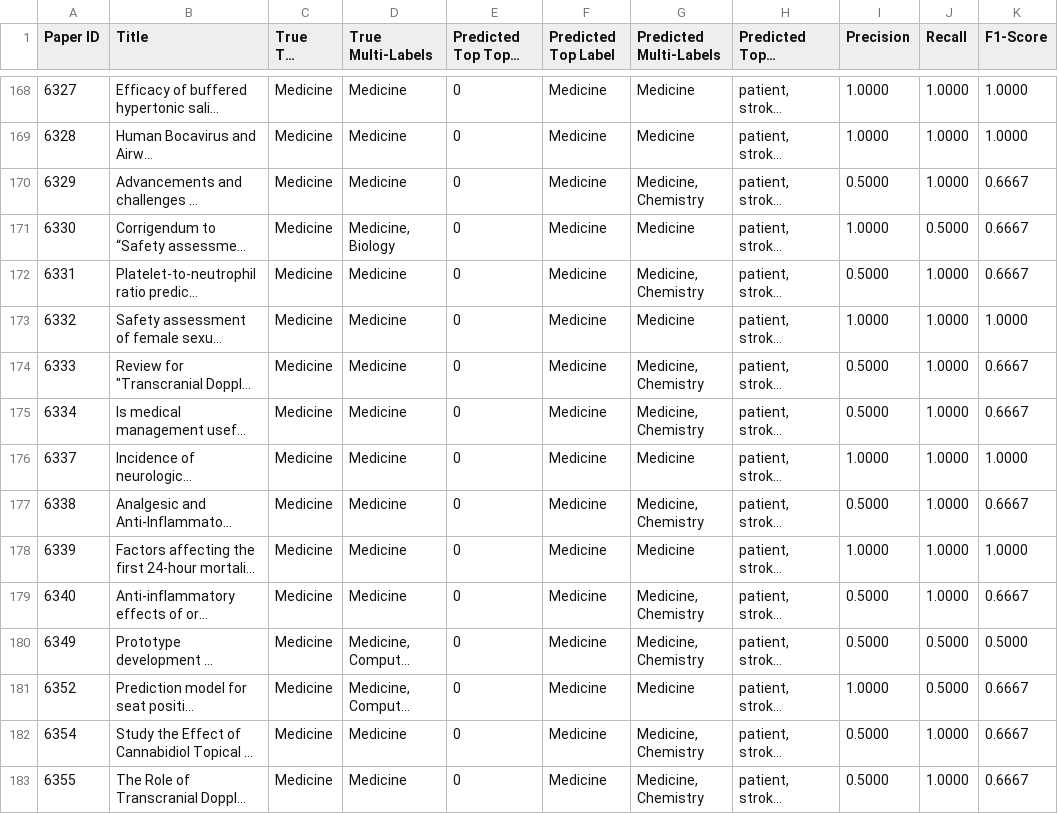
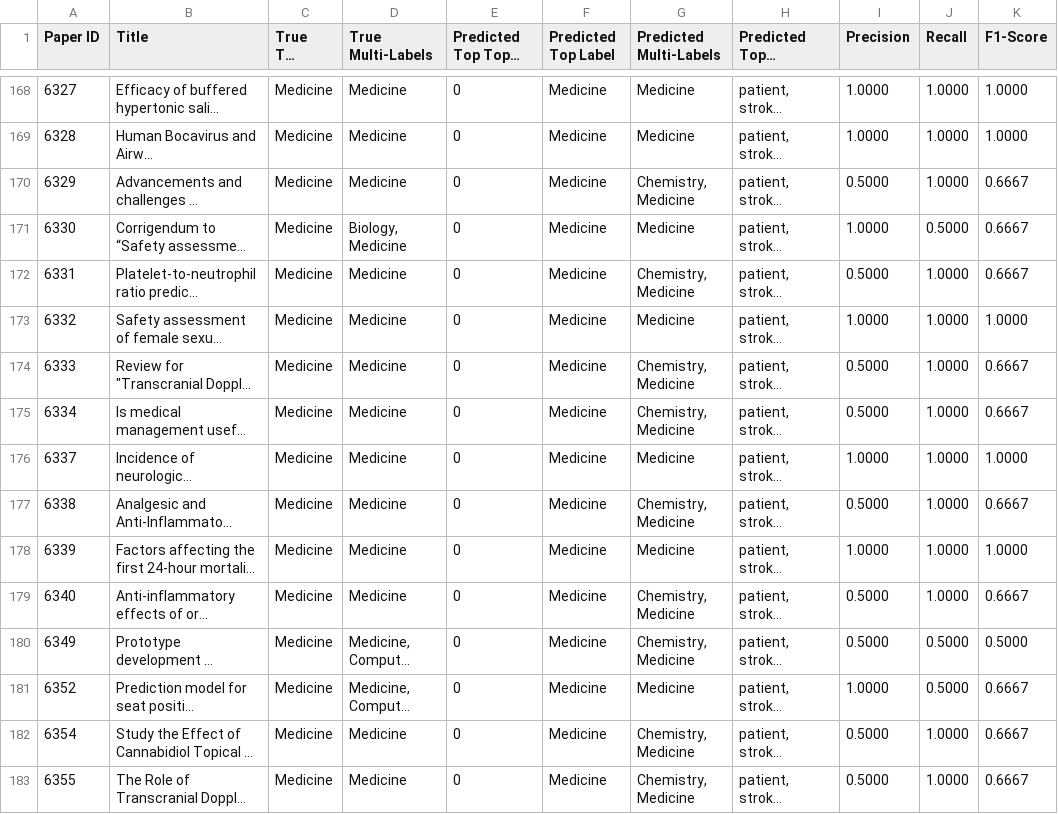
Before and after one commit to thara-sritharadol/academic-dashboard, a CSV file: backend/test_results/bertopic_results_s3_k_hdbscan.csv, drawn as a sheet; only a part is shown, gaps mark what is left out; long unchanged cells end in …; the diff covers the shown part only; the diff names each change by its address in the sheet, - before the commit and + after, or states it on an @@ line.

Commit message:
Update Lemma mode for BERTopic.

```diff
--- a/backend/test_results/bertopic_results_s3_k_hdbscan.csv
+++ b/backend/test_results/bertopic_results_s3_k_hdbscan.csv
-G170 (Predicted Multi-Labels): Medicine, Chemistry
+G170 (Predicted Multi-Labels): Chemistry, Medicine
-D171 (True Multi-Labels): Medicine, Biology
+D171 (True Multi-Labels): Biology, Medicine
-G172 (Predicted Multi-Labels): Medicine, Chemistry
+G172 (Predicted Multi-Labels): Chemistry, Medicine
-G174:G175 (Predicted Multi-Labels): Medicine, Chemistry
+G174:G175 (Predicted Multi-Labels): Chemistry, Medicine
-G177 (Predicted Multi-Labels): Medicine, Chemistry
+G177 (Predicted Multi-Labels): Chemistry, Medicine
-G179:G180 (Predicted Multi-Labels): Medicine, Chemistry
+G179:G180 (Predicted Multi-Labels): Chemistry, Medicine
-G182:G183 (Predicted Multi-Labels): Medicine, Chemistry
+G182:G183 (Predicted Multi-Labels): Chemistry, Medicine
```
Also changed, not shown: 84 edited cells elsewhere in this file, 48 other files.
